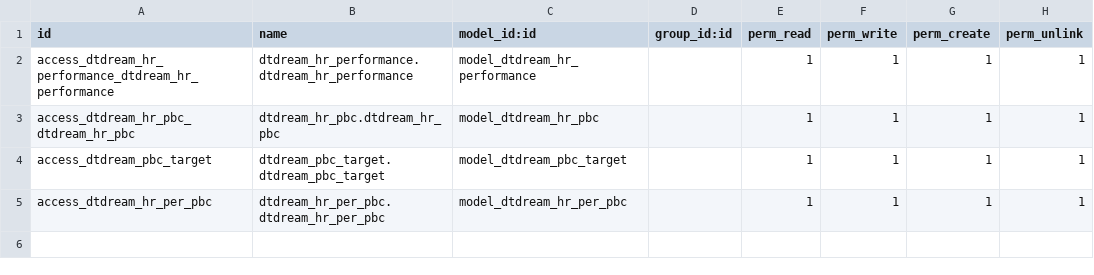
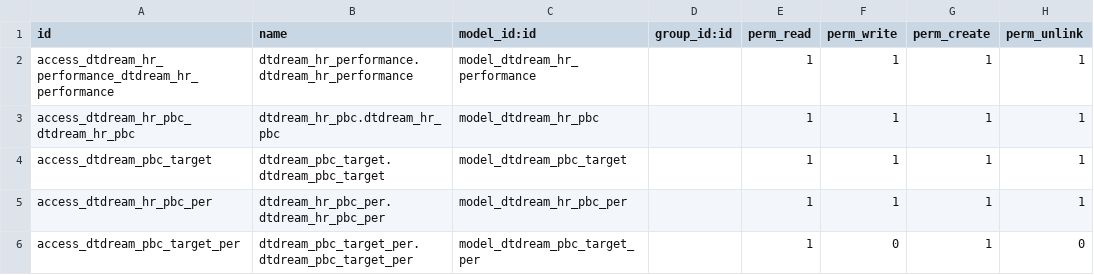
Before and after one commit to alangwansui/Enterprise_odoo_account, a CSV file: myaddons/dtdream_hr_performance/security/ir.model.access.csv, drawn as a sheet.

```diff
--- a/myaddons/dtdream_hr_performance/security/ir.model.access.csv
+++ b/myaddons/dtdream_hr_performance/security/ir.model.access.csv
@@ -4,2 +4,3 @@ access_dtdream_hr_pbc_dtdream_hr_pbc,dtdream_hr_pbc.dtdream_hr_pbc,model_dtdream
 access_dtdream_pbc_target,dtdream_pbc_target.dtdream_pbc_target,model_dtdream_pbc_target,,1,1,1,1
-access_dtdream_hr_per_pbc,dtdream_hr_per_pbc.dtdream_hr_per_pbc,model_dtdream_hr_per_pbc,,1,1,1,1
+access_dtdream_hr_pbc_per,dtdream_hr_pbc_per.dtdream_hr_pbc_per,model_dtdream_hr_pbc_per,,1,1,1,1
+access_dtdream_pbc_target_per,dtdream_pbc_target_per.dtdream_pbc_target_per,model_dtdream_pbc_target_per,,1,0,1,0
```
Also changed, not shown: 2 other files.
